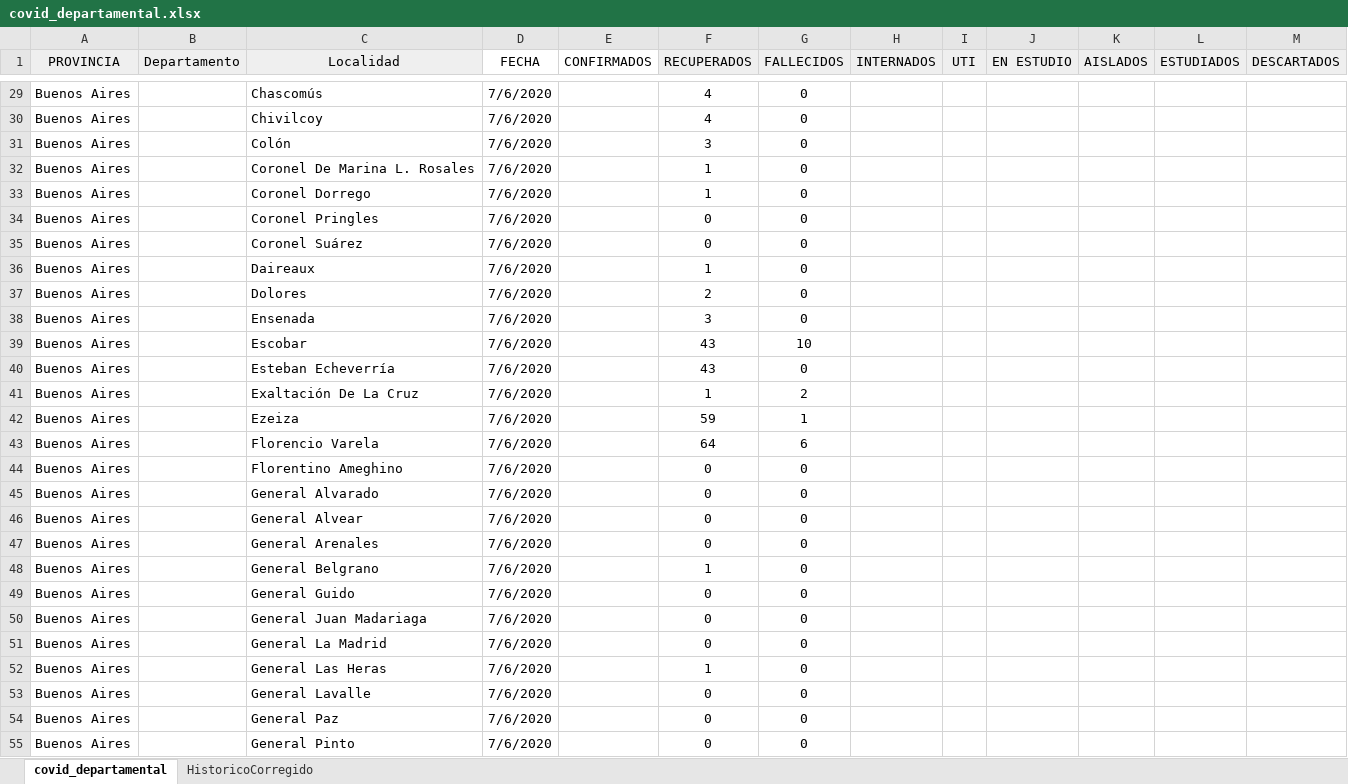
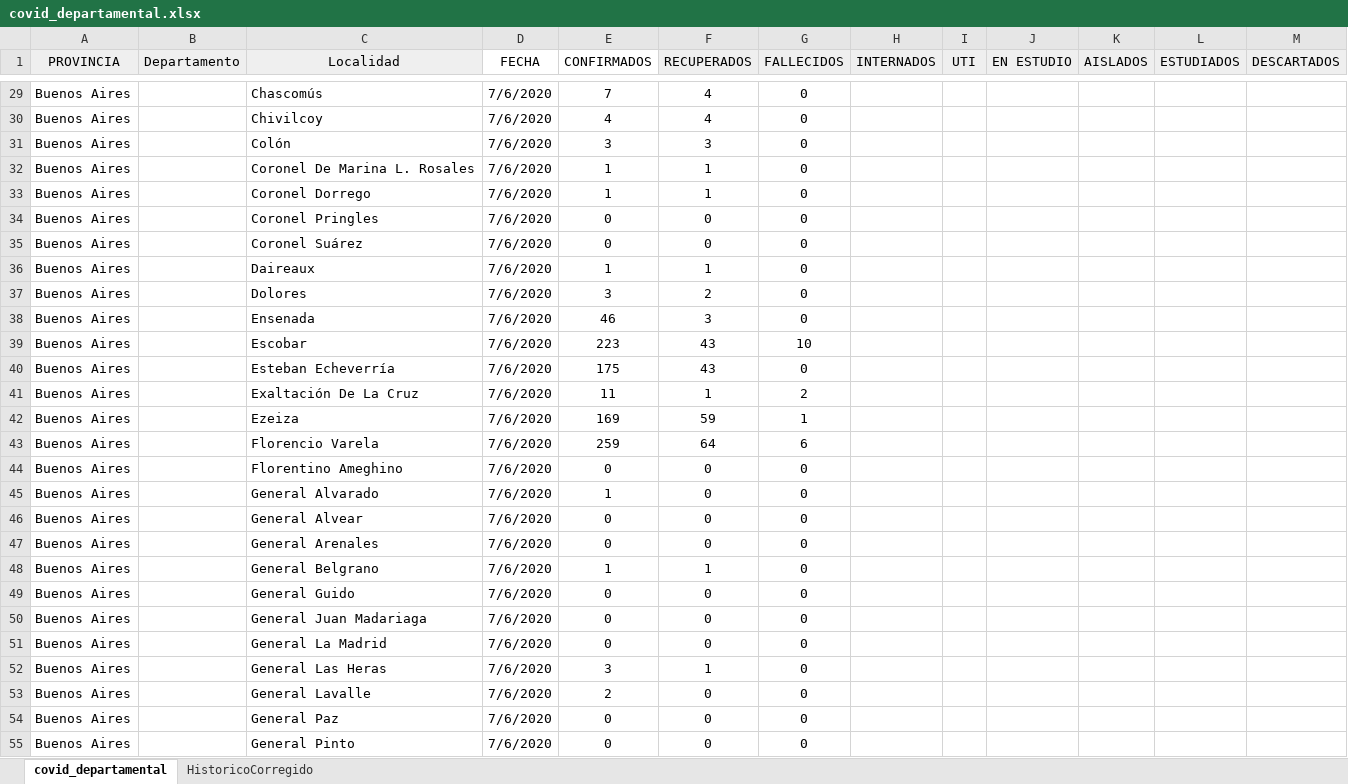
Before and after one commit to GIBD/covid, an Excel workbook: data/covid_departamental.xlsx, sheet covid_departamental, drawn as a sheet; only a part is shown, gaps mark what is left out; values as stored, in another font and other column widths than the file's, no borders; charts and pictures not drawn; the diff covers the shown part only; the diff names each change by its address in the sheet, - before the commit and + after, or states it on an @@ line.

```diff
--- a/data/covid_departamental.xlsx (sheet covid_departamental)
+++ b/data/covid_departamental.xlsx (sheet covid_departamental)
-E29 (CONFIRMADOS): (empty)
+E29 (CONFIRMADOS): 7
-E30 (CONFIRMADOS): (empty)
+E30 (CONFIRMADOS): 4
-E31 (CONFIRMADOS): (empty)
+E31 (CONFIRMADOS): 3
-E32:E33 (CONFIRMADOS): (empty)
+E32:E33 (CONFIRMADOS): 1
-E34:E35 (CONFIRMADOS): (empty)
+E34:E35 (CONFIRMADOS): 0
-E36 (CONFIRMADOS): (empty)
+E36 (CONFIRMADOS): 1
-E37 (CONFIRMADOS): (empty)
+E37 (CONFIRMADOS): 3
-E38 (CONFIRMADOS): (empty)
+E38 (CONFIRMADOS): 46
-E39 (CONFIRMADOS): (empty)
+E39 (CONFIRMADOS): 223
-E40 (CONFIRMADOS): (empty)
+E40 (CONFIRMADOS): 175
-E41 (CONFIRMADOS): (empty)
+E41 (CONFIRMADOS): 11
-E42 (CONFIRMADOS): (empty)
+E42 (CONFIRMADOS): 169
-E43 (CONFIRMADOS): (empty)
+E43 (CONFIRMADOS): 259
-E44 (CONFIRMADOS): (empty)
+E44 (CONFIRMADOS): 0
-E45 (CONFIRMADOS): (empty)
+E45 (CONFIRMADOS): 1
-E46:E47 (CONFIRMADOS): (empty)
+E46:E47 (CONFIRMADOS): 0
-E48 (CONFIRMADOS): (empty)
+E48 (CONFIRMADOS): 1
-E49:E51 (CONFIRMADOS): (empty)
+E49:E51 (CONFIRMADOS): 0
-E52 (CONFIRMADOS): (empty)
+E52 (CONFIRMADOS): 3
-E53 (CONFIRMADOS): (empty)
+E53 (CONFIRMADOS): 2
-E54:E55 (CONFIRMADOS): (empty)
+E54:E55 (CONFIRMADOS): 0
```
Also changed, not shown: 1 removed row and 443 edited cells elsewhere in this sheet, formulas that keep their value, 1 other file.
